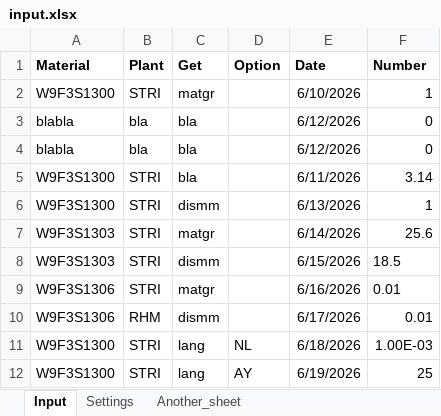
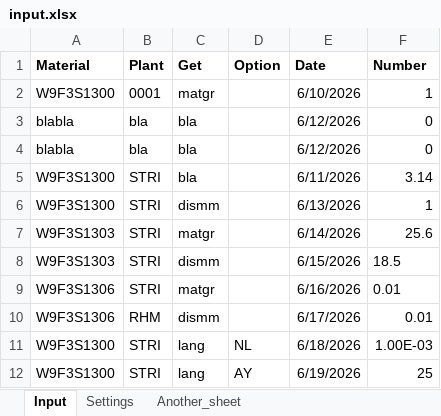
Before and after one commit to ady709/octopus2, an Excel workbook: input.xlsx, sheet Input, drawn as a sheet; values as stored, in another font and other column widths than the file's, no borders; the diff names each change by its address in the sheet, - before the commit and + after, or states it on an @@ line.

Commit message:
Removed non_text_columns list as the format can simply be set directly in excel and pandas seem to respect it sufficiently.

```diff
--- a/input.xlsx (sheet Input)
+++ b/input.xlsx (sheet Input)
-B2 (Plant): STRI
+B2 (Plant): 0001
```
Also changed, not shown: 2 other files.
